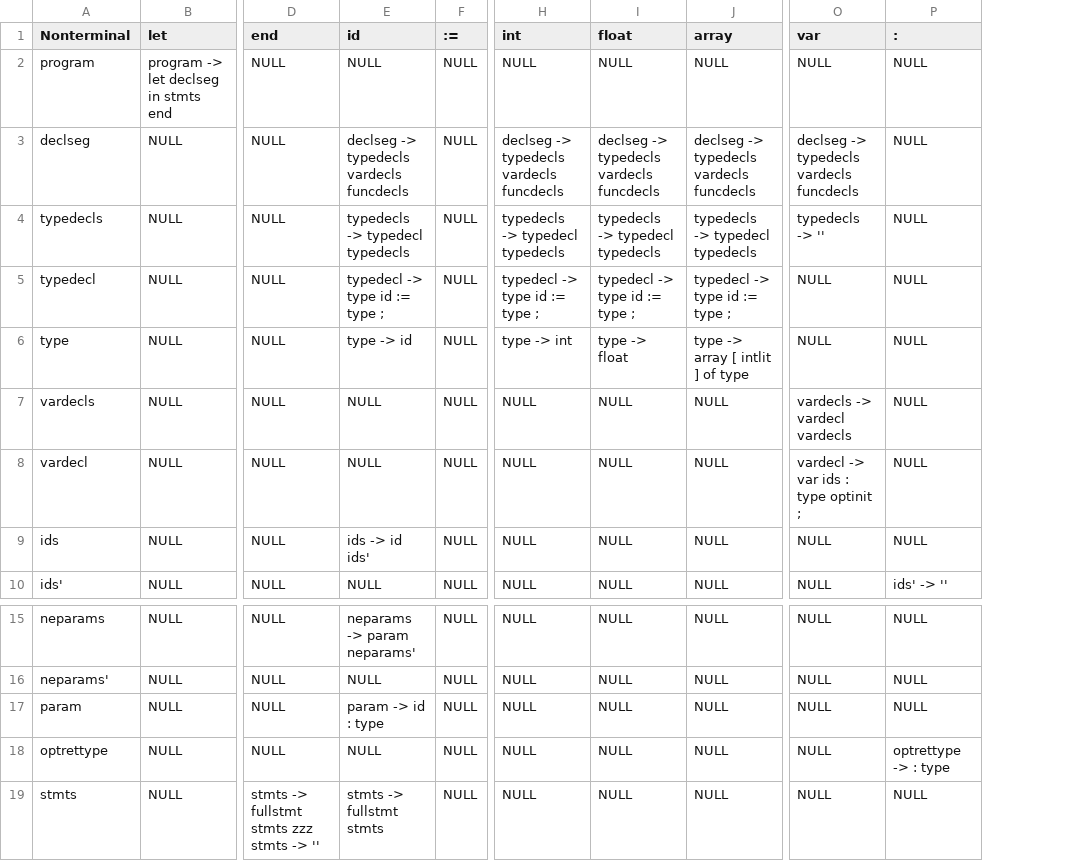
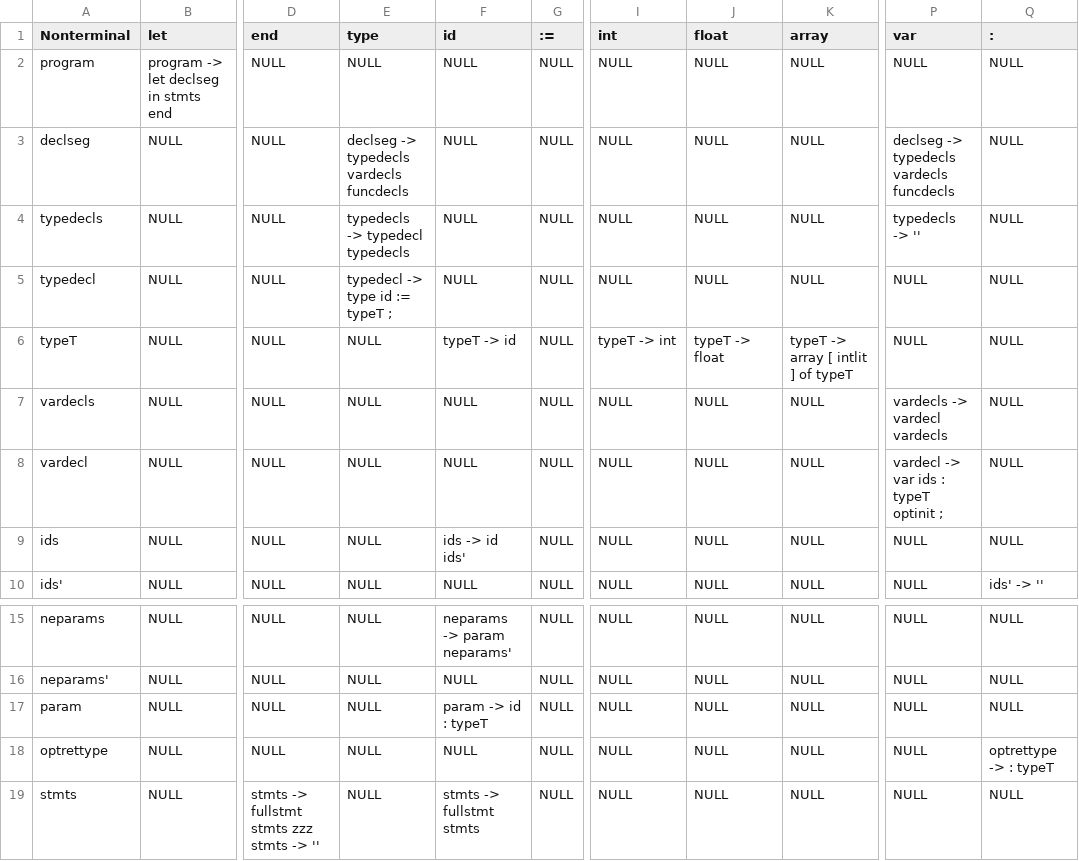
Before and after one commit to sidsenkumar11/Tiger-Compiler, a CSV file: resources/ParseTable.csv, drawn as a sheet; only a part is shown, gaps mark what is left out; addresses are those after the commit; the diff names each change by its address in the sheet, - before the commit and + after, or states it on an @@ line.

Commit message:
Parser parses all files
Removed comments from test tiger files since we don't have to support
them

```diff
--- a/resources/ParseTable.csv
+++ b/resources/ParseTable.csv
+column E (type), rows 2-10: NULL | declseg -> typedecls vardecls funcdecls | typedecls -> typedecl typedecls | typedecl -> type id := typeT ; | NULL | NULL | NULL | NULL | NULL; rows 15-19: all NULL
-F3 (id): declseg -> typedecls vardecls funcdecls
+F3 (id): NULL
-I3 (int): declseg -> typedecls vardecls funcdecls
+I3 (int): NULL
-J3 (float): declseg -> typedecls vardecls funcdecls
+J3 (float): NULL
-K3 (array): declseg -> typedecls vardecls funcdecls
+K3 (array): NULL
-F4 (id): typedecls -> typedecl typedecls
+F4 (id): NULL
-I4 (int): typedecls -> typedecl typedecls
+I4 (int): NULL
-J4 (float): typedecls -> typedecl typedecls
+J4 (float): NULL
-K4 (array): typedecls -> typedecl typedecls
+K4 (array): NULL
-F5 (id): typedecl -> type id := type ;
+F5 (id): NULL
-I5 (int): typedecl -> type id := type ;
+I5 (int): NULL
-J5 (float): typedecl -> type id := type ;
+J5 (float): NULL
-K5 (array): typedecl -> type id := type ;
+K5 (array): NULL
-A6 (Nonterminal): type
+A6 (Nonterminal): typeT
-F6 (id): type -> id
+F6 (id): typeT -> id
-I6 (int): type -> int
+I6 (int): typeT -> int
-J6 (float): type -> float
+J6 (float): typeT -> float
-K6 (array): type -> array [ intlit ] of type
+K6 (array): typeT -> array [ intlit ] of typeT
-P8 (var): vardecl -> var ids : type optinit ;
+P8 (var): vardecl -> var ids : typeT optinit ;
-F17 (id): param -> id : type
+F17 (id): param -> id : typeT
-Q18 (:): optrettype -> : type
+Q18 (:): optrettype -> : typeT
```
Also changed, not shown: 6 other files.
